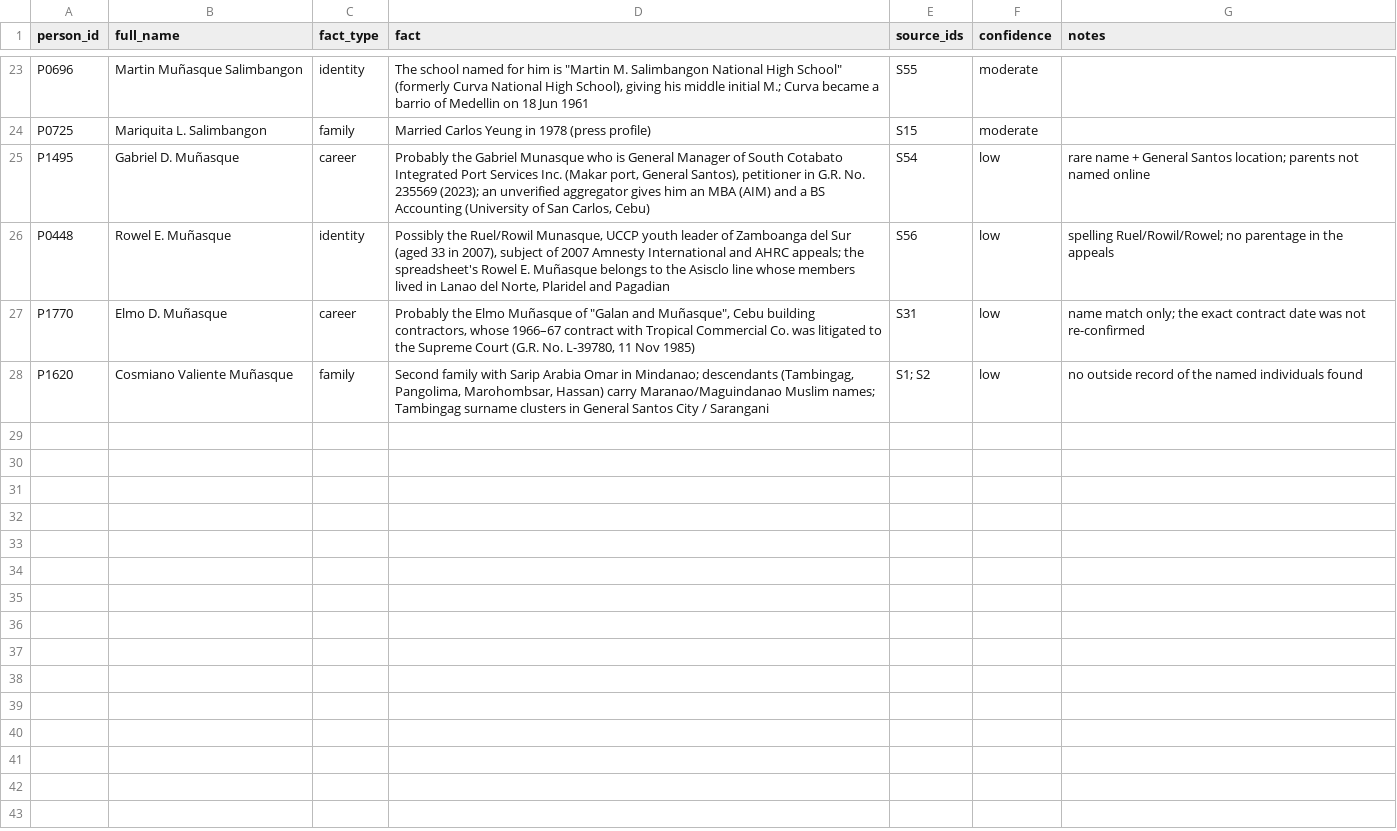
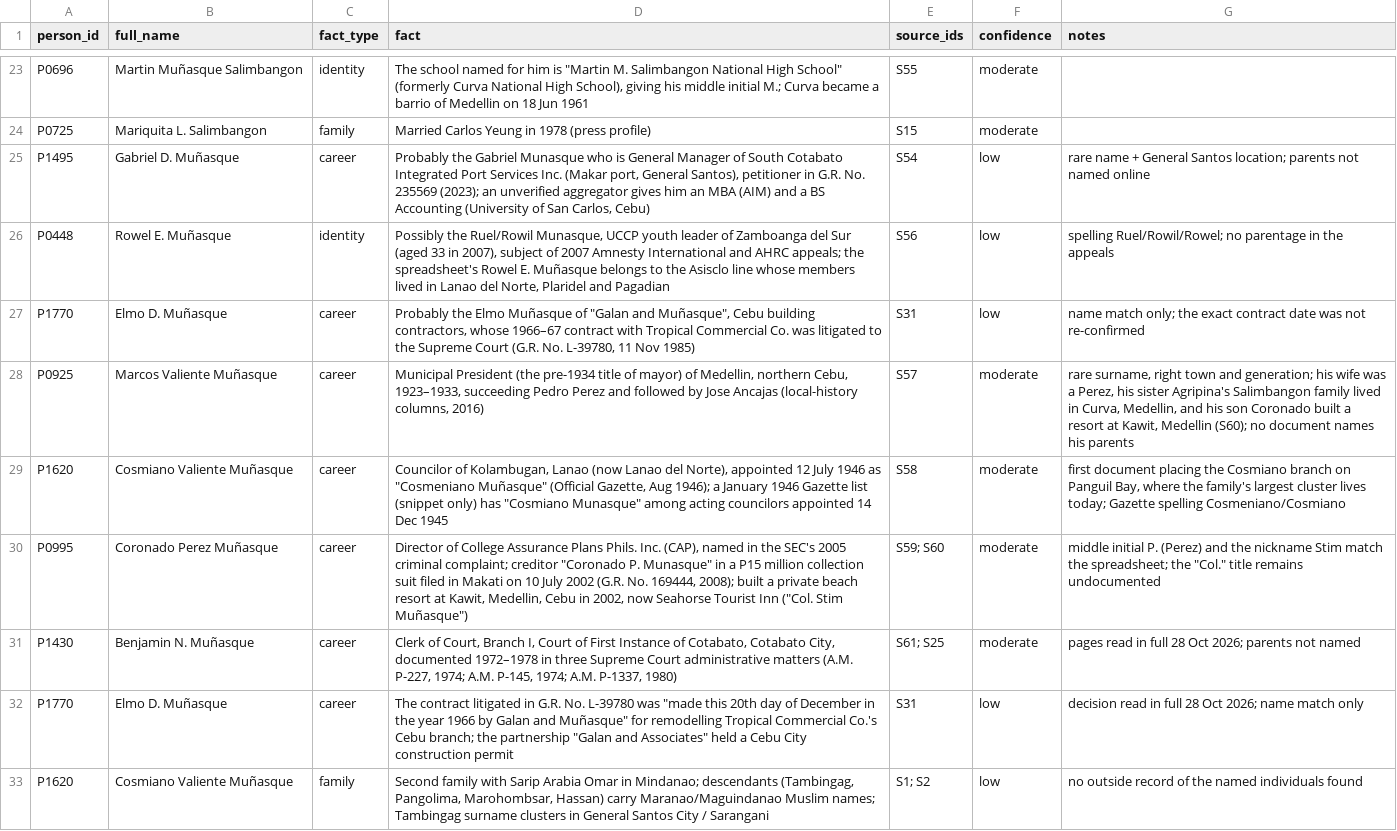
Before and after one commit to marcencar-lab/-munasque-family-tree-, a CSV file: docs/data/research_facts.csv, drawn as a sheet; only a part is shown, gaps mark what is left out; the diff names each change by its address in the sheet, - before the commit and + after, or states it on an @@ line.

```diff
--- a/docs/data/research_facts.csv
+++ b/docs/data/research_facts.csv
+row 28: P0925 | Marcos Valiente Muñasque | career | Municipal President (the pre-1934 title of mayor) of Medellin, northern Cebu, 1923–1933, succeeding Pedro Perez and followed by Jose Ancajas (local-history columns, 2016) | S57 | moderate | rare surname, right town and generation; his wife was a Perez, his sister Agripina's Salimbangon family lived in Curva, Medellin, and his son Coronado built a resort at Kawit, Medellin (S60); no document names his parents
+row 29: P1620 | Cosmiano Valiente Muñasque | career | Councilor of Kolambugan, Lanao (now Lanao del Norte), appointed 12 July 1946 as "Cosmeniano Muñasque" (Official Gazette, Aug 1946); a January 1946 Gazette list (snippet only) has "Cosmiano Munasque" among acting councilors appointed 14 Dec 1945 | S58 | moderate | first document placing the Cosmiano branch on Panguil Bay, where the family's largest cluster lives today; Gazette spelling Cosmeniano/Cosmiano
+row 30: P0995 | Coronado Perez Muñasque | career | Director of College Assurance Plans Phils. Inc. (CAP), named in the SEC's 2005 criminal complaint; creditor "Coronado P. Munasque" in a P15 million collection suit filed in Makati on 10 July 2002 (G.R. No. 169444, 2008); built a private beach resort at Kawit, Medellin, Cebu in 2002, now Seahorse Tourist Inn ("Col. Stim Muñasque") | S59; S60 | moderate | middle initial P. (Perez) and the nickname Stim match the spreadsheet; the "Col." title remains undocumented
+row 31: P1430 | Benjamin N. Muñasque | career | Clerk of Court, Branch I, Court of First Instance of Cotabato, Cotabato City, documented 1972–1978 in three Supreme Court administrative matters (A.M. P-227, 1974; A.M. P-145, 1974; A.M. P-1337, 1980) | S61; S25 | moderate | pages read in full 28 Oct 2026; parents not named
+row 32: P1770 | Elmo D. Muñasque | career | The contract litigated in G.R. No. L-39780 was "made this 20th day of December in the year 1966 by Galan and Muñasque" for remodelling Tropical Commercial Co.'s Cebu branch; the partnership "Galan and Associates" held a Cebu City construction permit | S31 | low | decision read in full 28 Oct 2026; name match only
```
Also changed, not shown: docs/data/sources.csv, registers/research_facts.csv, 16 other files.
